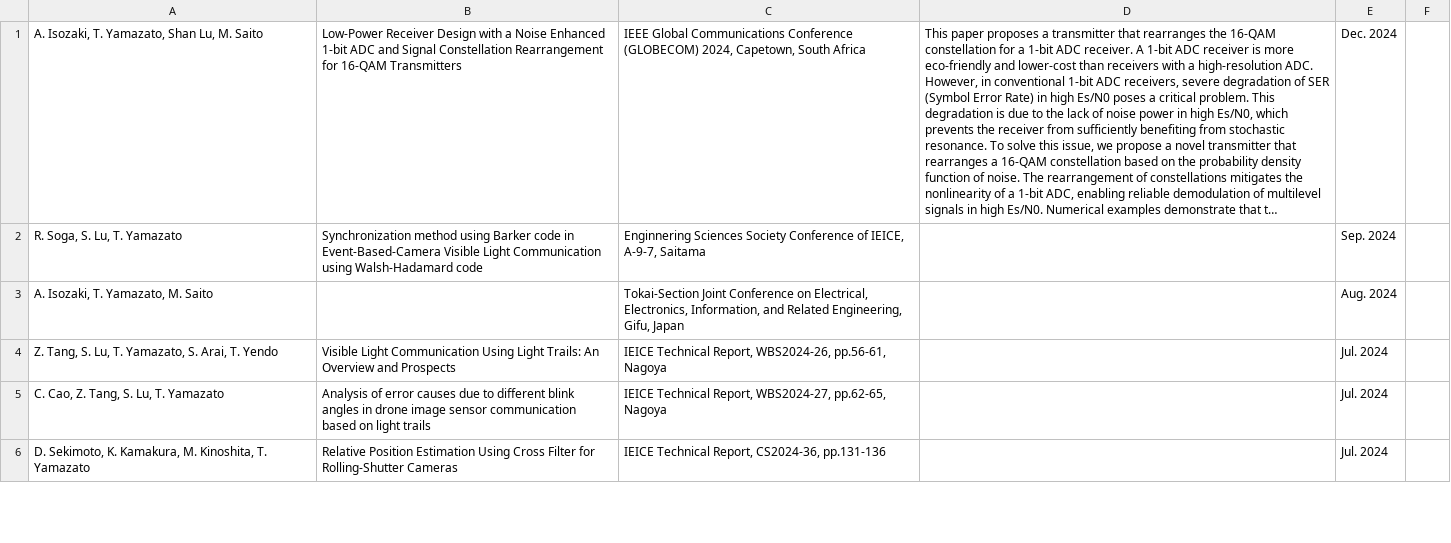
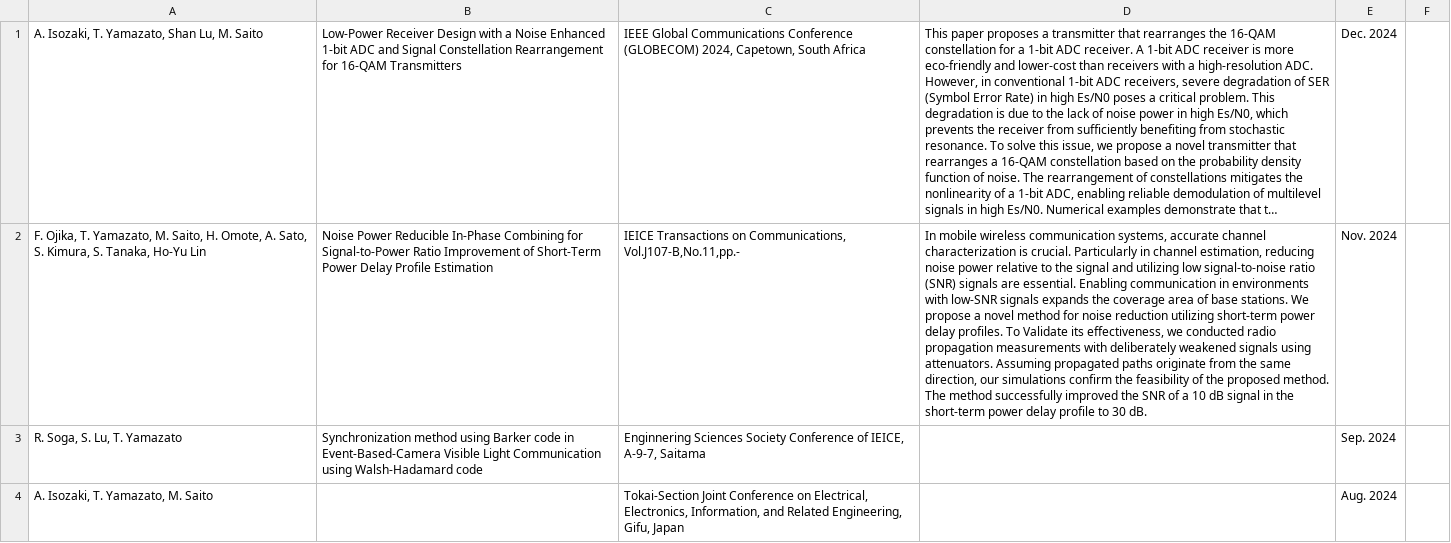
Before and after one commit to Nagoya-Univ-Yamazato-Lab/NUYL-homepage, a CSV file: src/pages/research/data/researchEn.csv, drawn as a sheet; only a part is shown; the shorter side is filled out with more unchanged rows; long unchanged cells end in …; the diff names each change by its address in the sheet, - before the commit and + after, or states it on an @@ line.

```diff
--- a/src/pages/research/data/researchEn.csv
+++ b/src/pages/research/data/researchEn.csv
+row 2: F. Ojika, T. Yamazato, M. Saito, H. Omote, A. Sato, S. Kimura, S. Tanaka, Ho-Yu Lin | Noise Power Reducible In-Phase Combining for Signal-to-Power Ratio Improvement of Short-Term Power Delay Profile Estimation | IEICE Transactions on Communications, Vol.J107-B,No.11,pp.- | In mobile wireless communication systems, accurate channel characterization is crucial. Particularly in channel estimation, reducing noise power relative to the signal and utilizing low signal-to-noise ratio (SNR) signals are essential. Enabling communication in environments with low-SNR signals expands the coverage area of base stations. We propose a novel method for noise reduction utilizing short-term power delay profiles. To Validate its effectiveness, we conducted radio propagation measurements with deliberately weakened signals using attenuators. Assuming propagated paths originate from the same direction, our simulations confirm the feasibility of the proposed method. The method successfully improved the SNR of a 10 dB signal in the short-term power delay profile to 30 dB. | Nov. 2024
```
Also changed, not shown: src/pages/research/data/research.csv.
